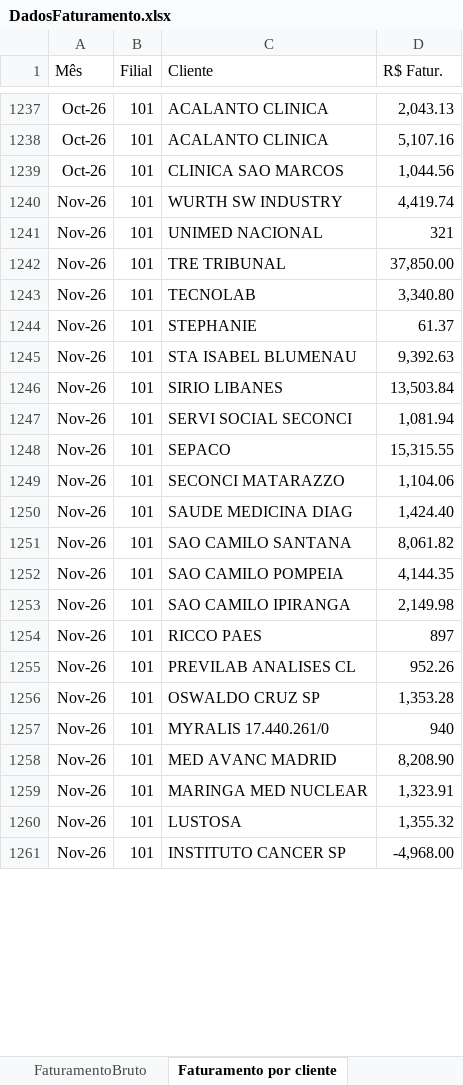
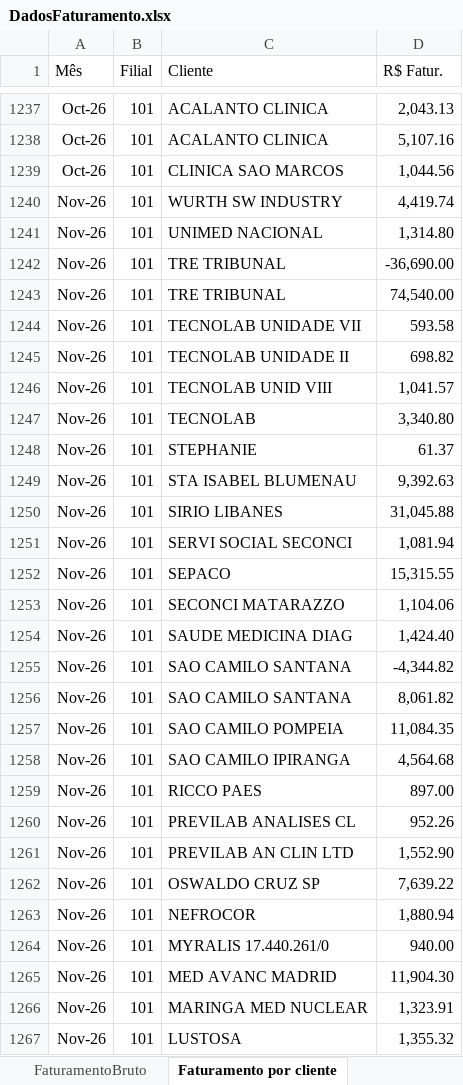
Before and after one commit to Retr00-Br/AcompanhamentoProducao, an Excel workbook: data/DadosFaturamento.xlsx, sheet Faturamento por cliente, drawn as a sheet; only a part is shown, gaps mark what is left out; the shorter side is filled out with more unchanged rows; values as stored, in another font and other column widths than the file's, no borders; addresses are those after the commit; the diff covers the shown part only; the diff names each change by its address in the sheet, - before the commit and + after, or states it on an @@ line.

```diff
--- a/data/DadosFaturamento.xlsx (sheet Faturamento por cliente)
+++ b/data/DadosFaturamento.xlsx (sheet Faturamento por cliente)
-D1241 (R$ Fatur.): 321
+D1241 (R$ Fatur.): 1,314.80
-D1242 (R$ Fatur.): 37,850.00
+D1242 (R$ Fatur.): -36,690.00
+row 1243: Nov-26 | 101 | TRE TRIBUNAL | 74,540.00
+row 1244: Nov-26 | 101 | TECNOLAB UNIDADE VII | 593.58
+row 1245: Nov-26 | 101 | TECNOLAB UNIDADE II | 698.82
+row 1246: Nov-26 | 101 | TECNOLAB UNID VIII | 1,041.57
-D1250 (R$ Fatur.): 13,503.84
+D1250 (R$ Fatur.): 31,045.88
+row 1255: Nov-26 | 101 | SAO CAMILO SANTANA | -4,344.82
-D1257 (R$ Fatur.): 4,144.35
+D1257 (R$ Fatur.): 11,084.35
-D1258 (R$ Fatur.): 2,149.98
+D1258 (R$ Fatur.): 4,564.68
-D1259 (R$ Fatur.): 897
+D1259 (R$ Fatur.): 897.00
+row 1261: Nov-26 | 101 | PREVILAB AN CLIN LTD | 1,552.90
-D1262 (R$ Fatur.): 1,353.28
+D1262 (R$ Fatur.): 7,639.22
+row 1263: Nov-26 | 101 | NEFROCOR | 1,880.94
-D1264 (R$ Fatur.): 940
+D1264 (R$ Fatur.): 940.00
-D1265 (R$ Fatur.): 8,208.90
+D1265 (R$ Fatur.): 11,904.30
```
Also changed, not shown: 20 added rows and 120 edited cells elsewhere in this sheet, sheet FaturamentoBruto, data/DadosProducao.xlsx, data/DadosRomaneios.xlsx.
